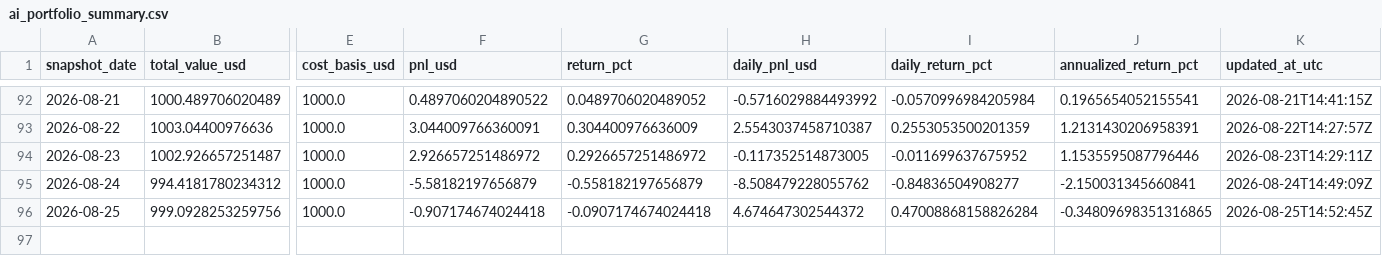
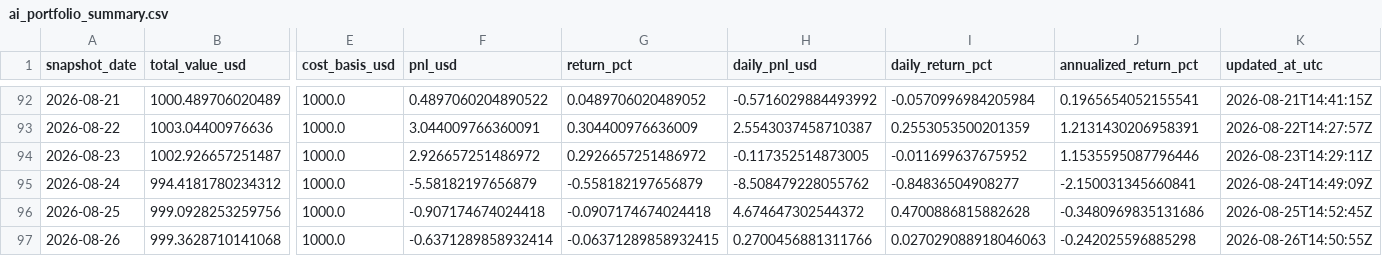
Before and after one commit to linjiw/quant-learn, a CSV file: data/portfolio/ai_portfolio_summary.csv, drawn as a sheet; only a part is shown, gaps mark what is left out; rows hold the shown columns only; the diff names each change by its address in the sheet, - before the commit and + after, or states it on an @@ line.

```diff
--- a/data/portfolio/ai_portfolio_summary.csv
+++ b/data/portfolio/ai_portfolio_summary.csv
-I96 (daily_return_pct): 0.47008868158826284
+I96 (daily_return_pct): 0.4700886815882628
-J96 (annualized_return_pct): -0.34809698351316865
+J96 (annualized_return_pct): -0.3480969835131686
+row 97: 2026-08-26 | 999.3628710141068 | 1000.0 | -0.6371289858932414 | -0.06371289858932415 | 0.2700456881311766 | 0.027029088918046063 | -0.242025596885298 | 2026-08-26T14:50:55Z
```
Also changed, not shown: data/portfolio/ai_portfolio_snapshots.csv.
